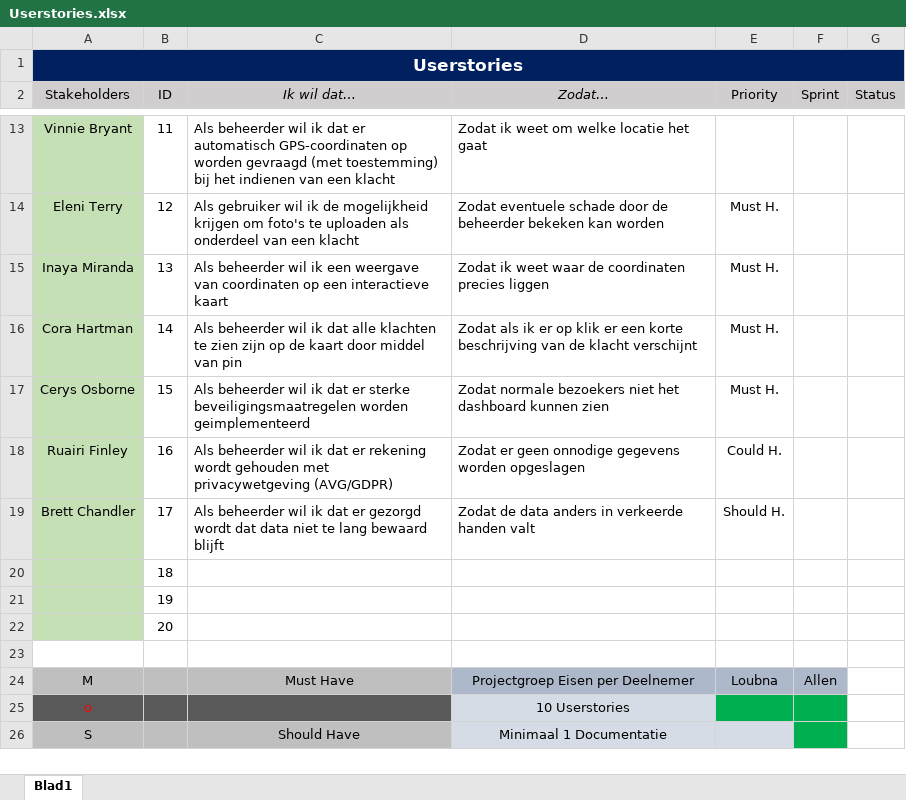
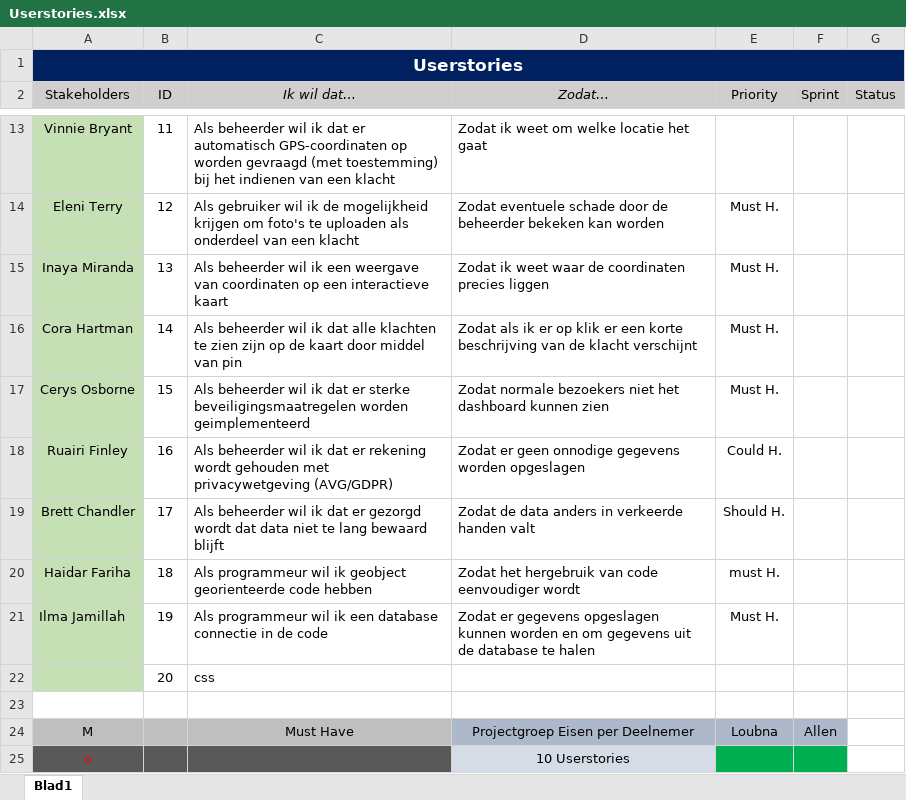
Before and after one commit to Allen16081992/MunicipalC, an Excel workbook: documentation/Userstories.xlsx, sheet Blad1, drawn as a sheet; only a part is shown, gaps mark what is left out; the shorter side is filled out with more unchanged rows; values as stored, in another font and other column widths than the file's, no borders; removed rows and columns are numbered as before the commit, all else as after; the diff names each change by its address in the sheet, - before the commit and + after, or states it on an @@ line.

Commit message:
userstories loubna

```diff
--- a/documentation/Userstories.xlsx (sheet Blad1)
+++ b/documentation/Userstories.xlsx (sheet Blad1)
-row 20:  | 18
-row 21:  | 19
-row 22:  | 20
+row 20: Haidar Fariha | 18 | Als programmeur wil ik geobject georienteerde code hebben | Zodat het hergebruik van code eenvoudiger wordt | must H.
+row 21: Ilma Jamillah | 19 | Als programmeur wil ik een database connectie in de code | Zodat er gegevens opgeslagen kunnen worden en om gegevens uit de database te halen | Must H.
+row 22:  | 20 | css
```
